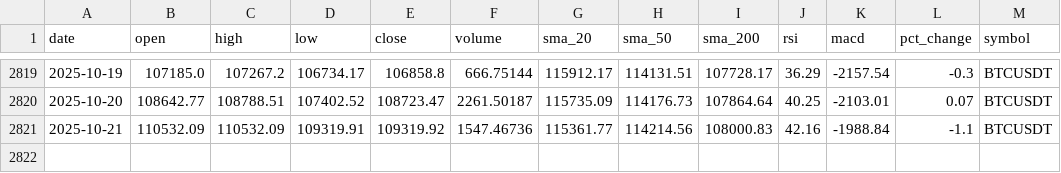
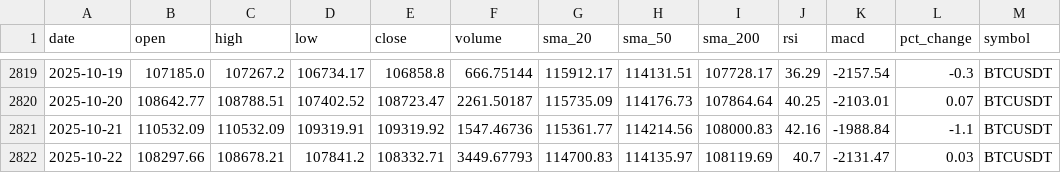
Before and after one commit to amrelsawalhi/DipSignal, a CSV file: data/btc_technical.csv, drawn as a sheet; only a part is shown, gaps mark what is left out; the diff names each change by its address in the sheet, - before the commit and + after, or states it on an @@ line.

```diff
--- a/data/btc_technical.csv
+++ b/data/btc_technical.csv
+row 2822: 2025-10-22 | 108297.66 | 108678.21 | 107841.2 | 108332.71 | 3449.67793 | 114700.83 | 114135.97 | 108119.69 | 40.7 | -2131.47 | 0.03 | BTCUSDT
```
Also changed, not shown: data/llama_recommendations_ada.csv, data/llama_recommendations_bnb.csv, 11 other files.
